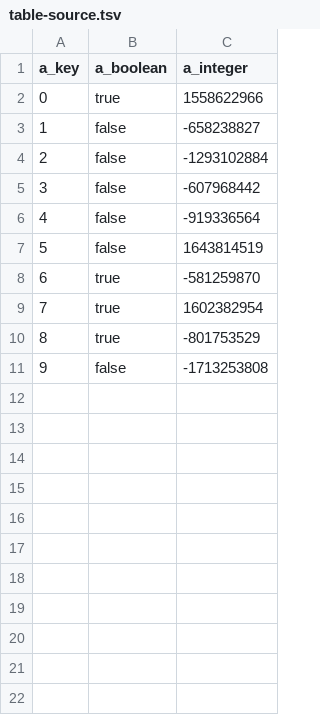
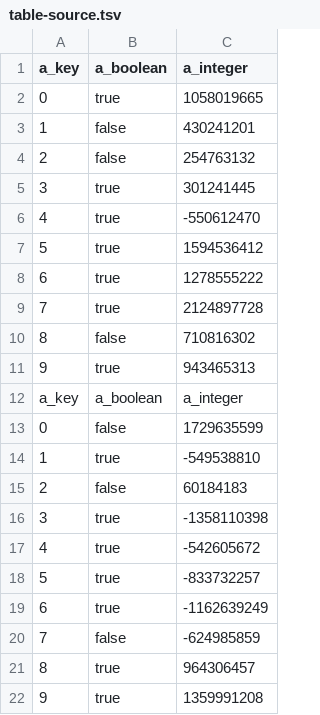
Before and after one commit to Knossys/DBSerialization, a TSV file: db/table-source.tsv, drawn as a sheet.

```diff
--- a/db/table-source.tsv
+++ b/db/table-source.tsv
@@ -1,11 +1,22 @@
 a_key	a_boolean	a_integer
-0	true	1558622966
-1	false	-658238827
-2	false	-1293102884
-3	false	-607968442
-4	false	-919336564
-5	false	1643814519
-6	true	-581259870
-7	true	1602382954
-8	true	-801753529
-9	false	-1713253808
+0	true	1058019665
+1	false	430241201
+2	false	254763132
+3	true	301241445
+4	true	-550612470
+5	true	1594536412
+6	true	1278555222
+7	true	2124897728
+8	false	710816302
+9	true	943465313
+a_key	a_boolean	a_integer
+0	false	1729635599
+1	true	-549538810
+2	false	60184183
+3	true	-1358110398
+4	true	-542605672
+5	true	-833732257
+6	true	-1162639249
+7	false	-624985859
+8	true	964306457
+9	true	1359991208
```
Also changed, not shown: 9 other files.
